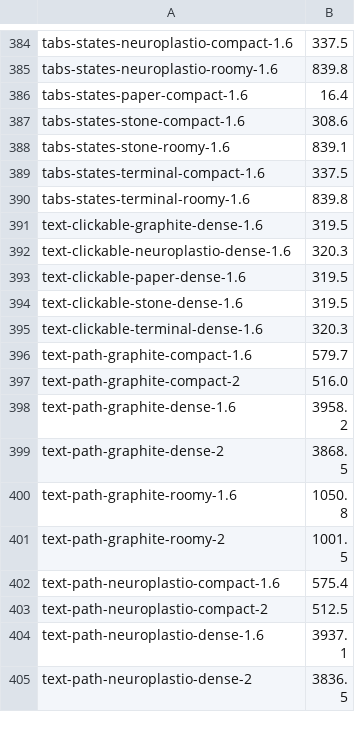
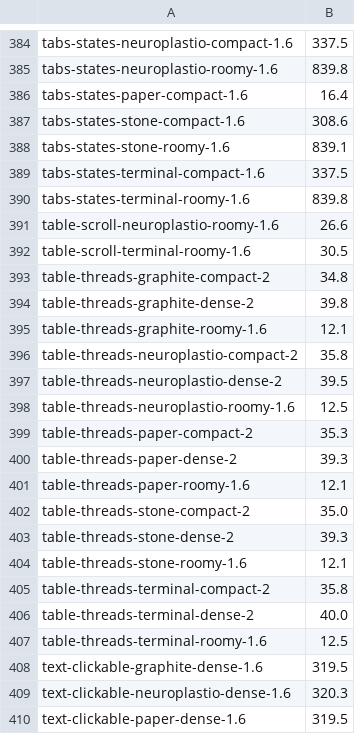
Before and after one commit to neuroplastio/hotty-surf, a TSV file: scripts/gate/baseline.tsv, drawn as a sheet; only a part is shown, gaps mark what is left out; the shorter side is filled out with more unchanged rows.

Commit message:
gate: the table's 17 cases in the baseline, named in blitz-gaps (L6)

```diff
--- a/scripts/gate/baseline.tsv
+++ b/scripts/gate/baseline.tsv
@@ -390,2 +390,19 @@ tabs-states-terminal-compact-1.6	337.5
 tabs-states-terminal-roomy-1.6	839.8
+table-scroll-neuroplastio-roomy-1.6	26.6
+table-scroll-terminal-roomy-1.6	30.5
+table-threads-graphite-compact-2	34.8
+table-threads-graphite-dense-2	39.8
+table-threads-graphite-roomy-1.6	12.1
+table-threads-neuroplastio-compact-2	35.8
+table-threads-neuroplastio-dense-2	39.5
+table-threads-neuroplastio-roomy-1.6	12.5
+table-threads-paper-compact-2	35.3
+table-threads-paper-dense-2	39.3
+table-threads-paper-roomy-1.6	12.1
+table-threads-stone-compact-2	35.0
+table-threads-stone-dense-2	39.3
+table-threads-stone-roomy-1.6	12.1
+table-threads-terminal-compact-2	35.8
+table-threads-terminal-dense-2	40.0
+table-threads-terminal-roomy-1.6	12.5
 text-clickable-graphite-dense-1.6	319.5
```
